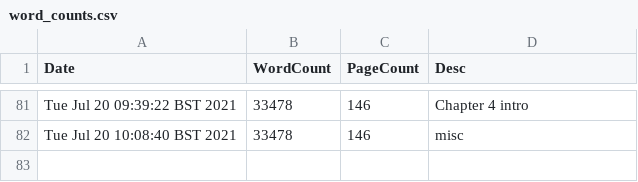
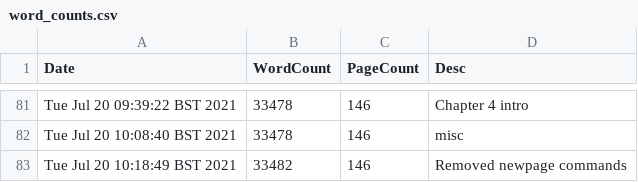
Before and after one commit to pc559/thesis, a CSV file: word_counts.csv, drawn as a sheet; only a part is shown, gaps mark what is left out; the diff names each change by its address in the sheet, - before the commit and + after, or states it on an @@ line.

Commit message:
Removed newpage commands

```diff
--- a/word_counts.csv
+++ b/word_counts.csv
+row 83: Tue Jul 20 10:18:49 BST 2021 | 33482 | 146 | Removed newpage commands
```
Also changed, not shown: 3 other files.
